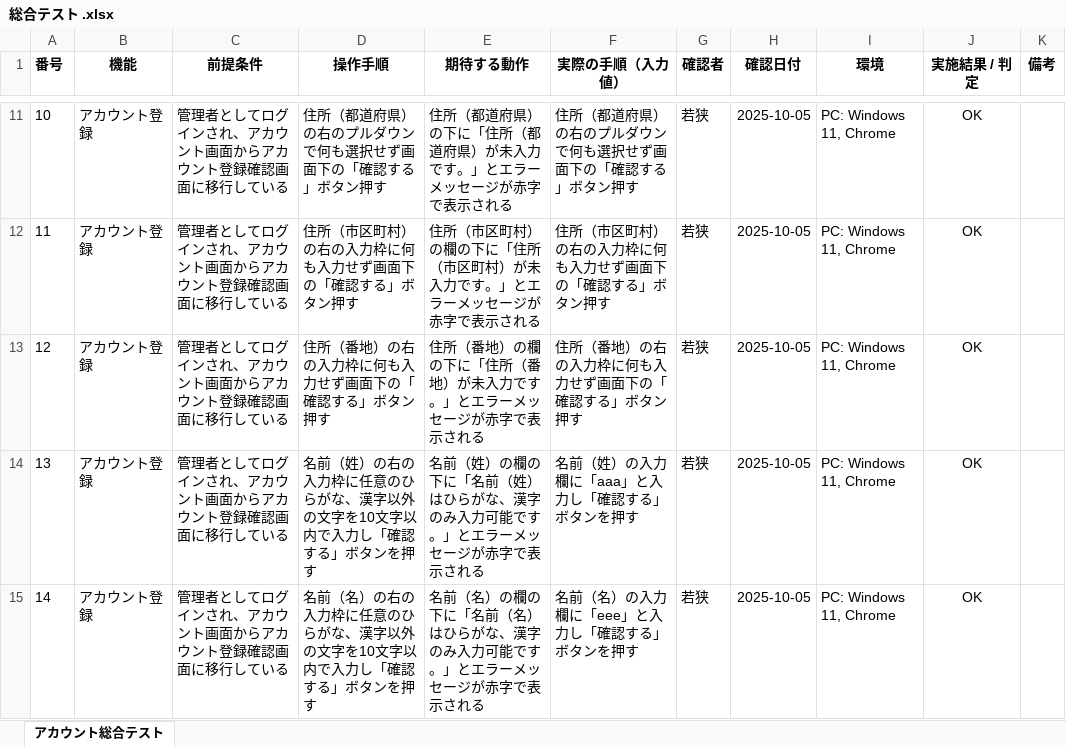
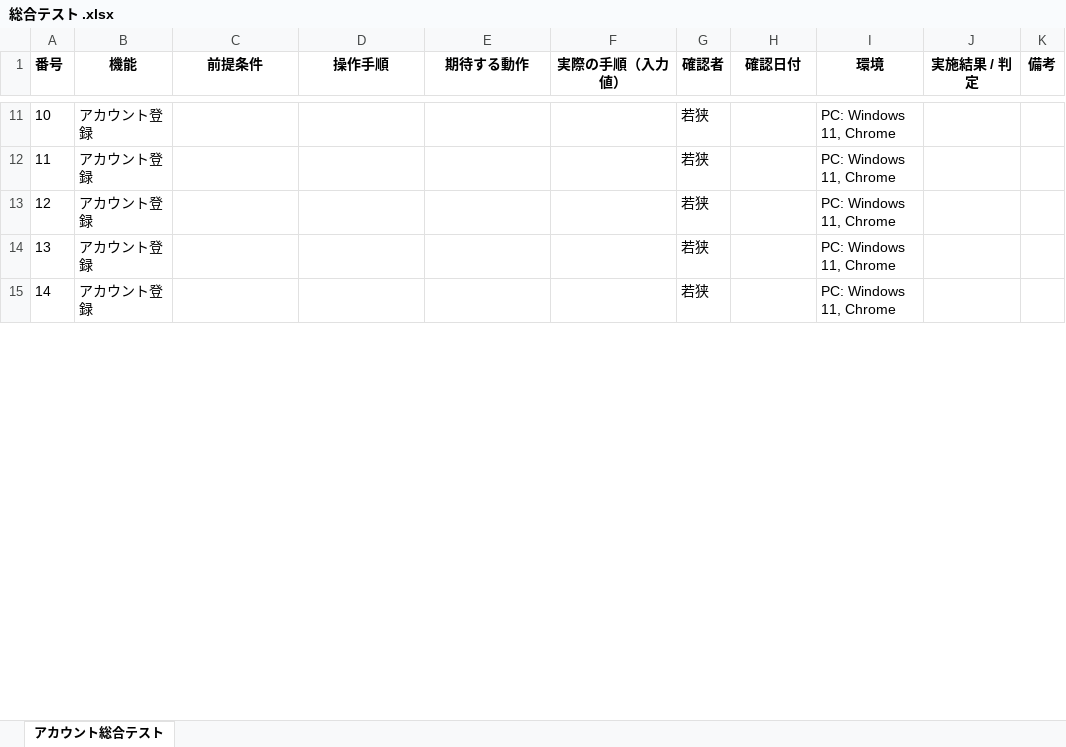
Before and after one commit to waka-di/ToDoList, an Excel workbook: 単体・総合テスト/総合テスト .xlsx, sheet アカウント総合テスト, drawn as a sheet; only a part is shown, gaps mark what is left out; values as stored, in another font and other column widths than the file's, no borders; the diff covers the shown part only; the diff names each change by its address in the sheet, - before the commit and + after, or states it on an @@ line.

```diff
--- a/単体・総合テスト/総合テスト .xlsx (sheet アカウント総合テスト)
+++ b/単体・総合テスト/総合テスト .xlsx (sheet アカウント総合テスト)
-C11:C15 (前提条件): 管理者としてログインされ、アカウント画面からアカウント登録確認画面に移行している
+C11:C15 (前提条件): (empty)
-D11 (操作手順): 住所（都道府県）の右のプルダウンで何も選択せず画面下の「確認する」ボタン押す
+D11 (操作手順): (empty)
-E11 (期待する動作): 住所（都道府県）の下に「住所（都道府県）が未入力です。」とエラーメッセージが赤字で表示される
+E11 (期待する動作): (empty)
-F11 (実際の手順（入力値）): 住所（都道府県）の右のプルダウンで何も選択せず画面下の「確認する」ボタン押す
+F11 (実際の手順（入力値）): (empty)
-H11:H15 (確認日付): 2025-10-05
+H11:H15 (確認日付): (empty)
-J11:J15 (実施結果 / 判定): OK
+J11:J15 (実施結果 / 判定): (empty)
-D12 (操作手順): 住所（市区町村）の右の入力枠に何も入力せず画面下の「確認する」ボタン押す
+D12 (操作手順): (empty)
-E12 (期待する動作): 住所（市区町村）の欄の下に「住所（市区町村）が未入力です。」とエラーメッセージが赤字で表示される
+E12 (期待する動作): (empty)
-F12 (実際の手順（入力値）): 住所（市区町村）の右の入力枠に何も入力せず画面下の「確認する」ボタン押す
+F12 (実際の手順（入力値）): (empty)
-D13 (操作手順): 住所（番地）の右の入力枠に何も入力せず画面下の「確認する」ボタン押す
+D13 (操作手順): (empty)
-E13 (期待する動作): 住所（番地）の欄の下に「住所（番地）が未入力です。」とエラーメッセージが赤字で表示される
+E13 (期待する動作): (empty)
-F13 (実際の手順（入力値）): 住所（番地）の右の入力枠に何も入力せず画面下の「確認する」ボタン押す
+F13 (実際の手順（入力値）): (empty)
-D14 (操作手順): 名前（姓）の右の入力枠に任意のひらがな、漢字以外の文字を10文字以内で入力し「確認する」ボタンを押す
+D14 (操作手順): (empty)
-E14 (期待する動作): 名前（姓）の欄の下に「名前（姓）はひらがな、漢字のみ入力可能です。」とエラーメッセージが赤字で表示される
+E14 (期待する動作): (empty)
-F14 (実際の手順（入力値）): 名前（姓）の入力欄に「aaa」と入力し「確認する」ボタンを押す
+F14 (実際の手順（入力値）): (empty)
-D15 (操作手順): 名前（名）の右の入力枠に任意のひらがな、漢字以外の文字を10文字以内で入力し「確認する」ボタンを押す
+D15 (操作手順): (empty)
-E15 (期待する動作): 名前（名）の欄の下に「名前（名）はひらがな、漢字のみ入力可能です。」とエラーメッセージが赤字で表示される
+E15 (期待する動作): (empty)
-F15 (実際の手順（入力値）): 名前（名）の入力欄に「eee」と入力し「確認する」ボタンを押す
+F15 (実際の手順（入力値）): (empty)
```
Also changed, not shown: 679 edited cells elsewhere in this sheet, 単体・総合テスト/単・結テスト指示書.xlsx, 7 other files.
